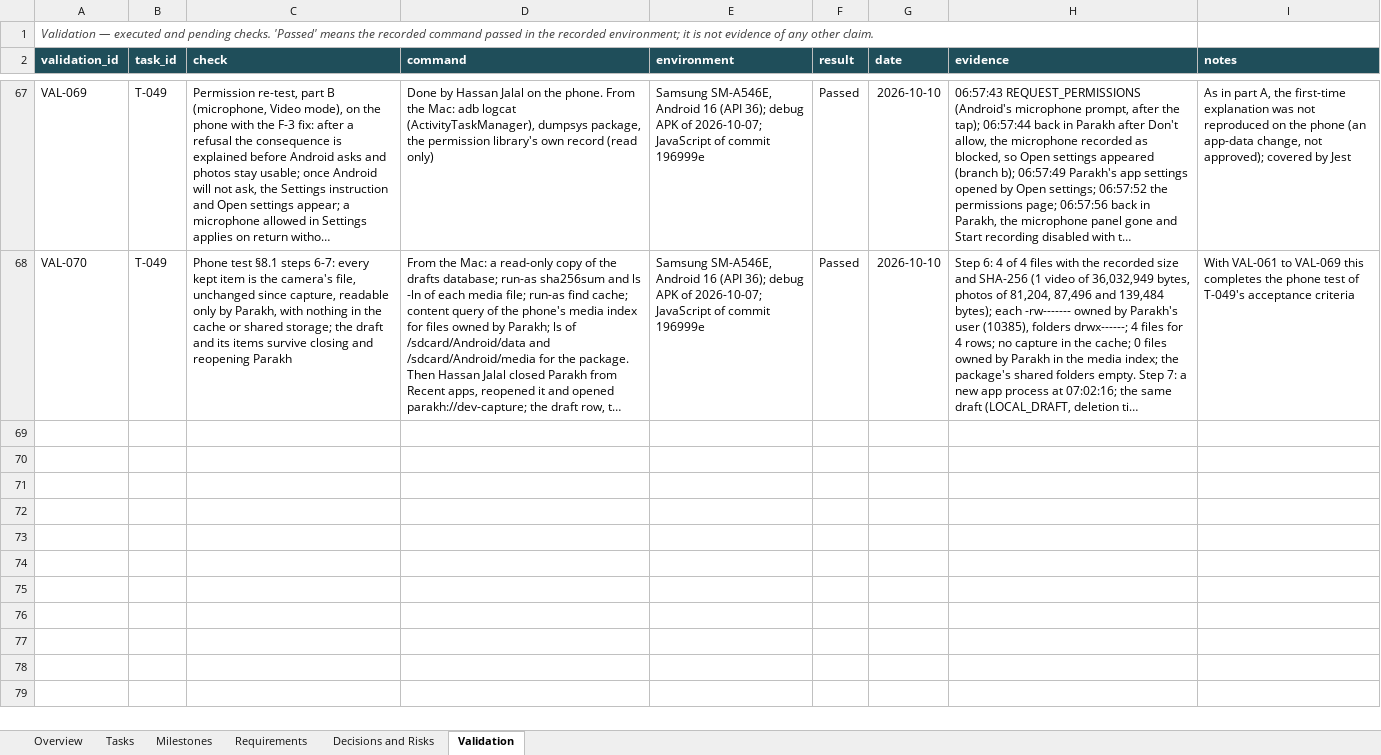
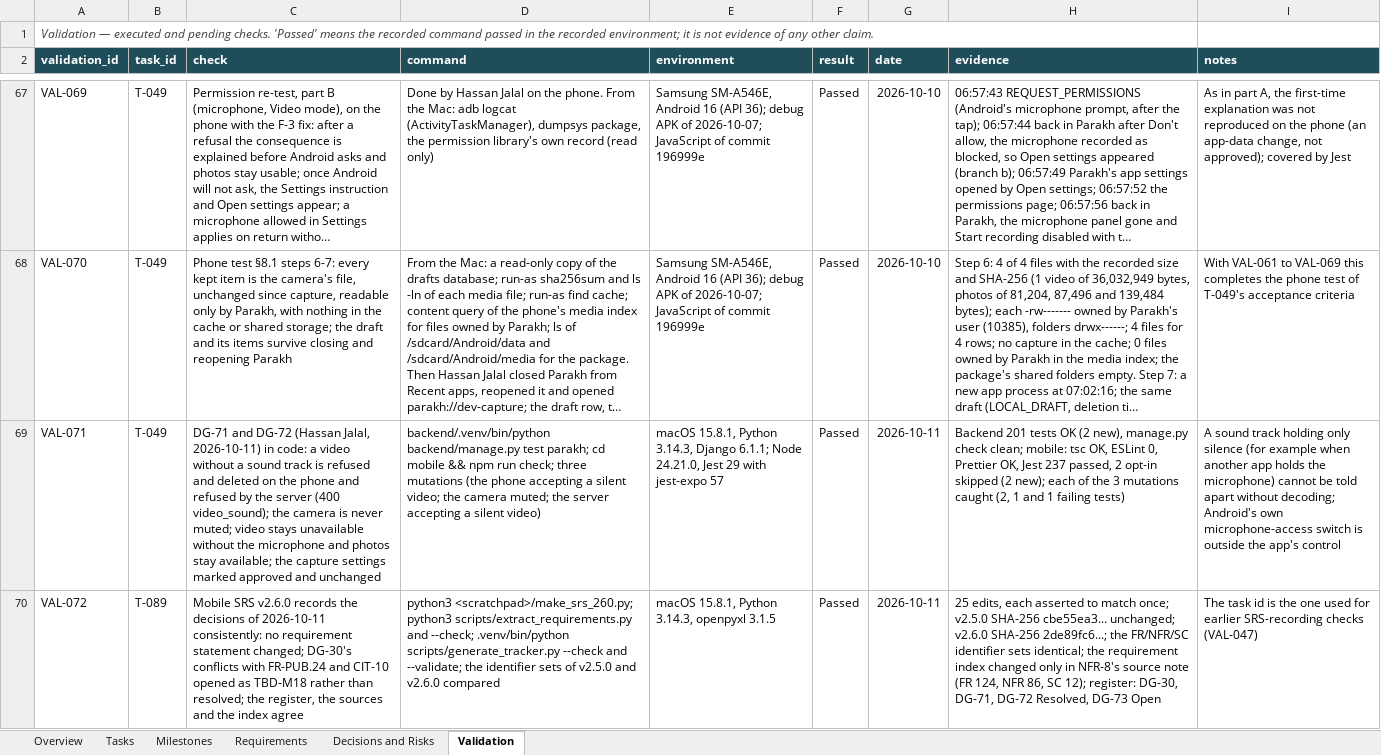
Before and after one commit to hassanjalal789/parakh-civic-tech, an Excel workbook: tracking/Parakh_Project_Tracker.xlsx, sheet Validation, drawn as a sheet; only a part is shown, gaps mark what is left out; long unchanged cells end in …; values as stored, in another font and other column widths than the file's, no borders; the diff names each change by its address in the sheet, - before the commit and + after, or states it on an @@ line.

Commit message:
T-049, T-051: record Hassan's decisions of 11 October; Mobile SRS v2.6.0
DG-30 (first-version location: GPS, latitude, longitude and accuracy,
directional buttons, no external map or address lookup), DG-71 (a
video includes sound) and DG-72 (capture settings kept) are recorded
as his approvals, with the earlier proposals kept as written.

Mobile SRS v2.6.0 by 25 asserted edits: dated notes only, no
requirement statement changed. DG-30 conflicts with FR-PUB.24 as
written (dragging; GET /geo/reverse) and sets no start point when
location is refused: the text is unchanged and the question is opened
as TBD-M18 (DG-73) for Hassan.

DG-71 in code: a video without a sound track is refused on the phone
and by the server (400 video_sound); the camera is never muted
(VAL-071). Backend 201 tests OK; mobile Jest 237 passed.

```diff
--- a/tracking/Parakh_Project_Tracker.xlsx (sheet Validation)
+++ b/tracking/Parakh_Project_Tracker.xlsx (sheet Validation)
+row 69: VAL-071 | T-049 | DG-71 and DG-72 (Hassan Jalal, 2026-10-11) in code: a video without a sound track is refused and deleted on the phone and refused by the server (400 video_sound); the camera is never muted; video stays unavailable without the microphone and photos stay available; the capture settings marked approved and unchanged | backend/.venv/bin/python backend/manage.py test parakh; cd mobile && npm run check; three mutations (the phone accepting a silent video; the camera muted; the server accepting a silent video) | macOS 15.8.1, Python 3.14.3, Django 6.1.1; Node 24.21.0, Jest 29 with jest-expo 57 | Passed | 2026-10-11 | Backend 201 tests OK (2 new), manage.py check clean; mobile: tsc OK, ESLint 0, Prettier OK, Jest 237 passed, 2 opt-in skipped (2 new); each of the 3 mutations caught (2, 1 and 1 failing tests) | A sound track holding only silence (for example when another app holds the microphone) cannot be told apart without decoding; Android's own microphone-access switch is outside the app's control
+row 70: VAL-072 | T-089 | Mobile SRS v2.6.0 records the decisions of 2026-10-11 consistently: no requirement statement changed; DG-30's conflicts with FR-PUB.24 and CIT-10 opened as TBD-M18 rather than resolved; the register, the sources and the index agree | python3 <scratchpad>/make_srs_260.py; python3 scripts/extract_requirements.py and --check; .venv/bin/python scripts/generate_tracker.py --check and --validate; the identifier sets of v2.5.0 and v2.6.0 compared | macOS 15.8.1, Python 3.14.3, openpyxl 3.1.5 | Passed | 2026-10-11 | 25 edits, each asserted to match once; v2.5.0 SHA-256 cbe55ea3... unchanged; v2.6.0 SHA-256 2de89fc6...; the FR/NFR/SC identifier sets identical; the requirement index changed only in NFR-8's source note (FR 124, NFR 86, SC 12); register: DG-30, DG-71, DG-72 Resolved, DG-73 Open | The task id is the one used for earlier SRS-recording checks (VAL-047)
```
Also changed, not shown: sheet Decisions and Risks, sheet Tasks, sheet Overview, sheet Requirements, sheet Milestones, 29 other files.
